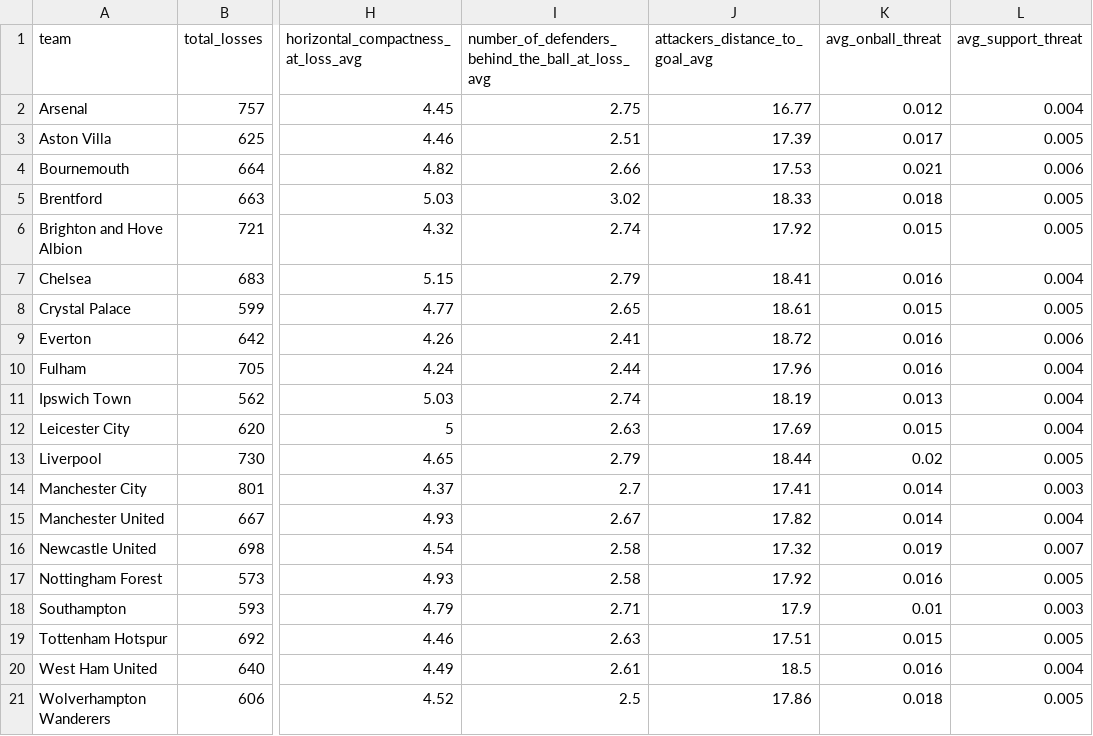
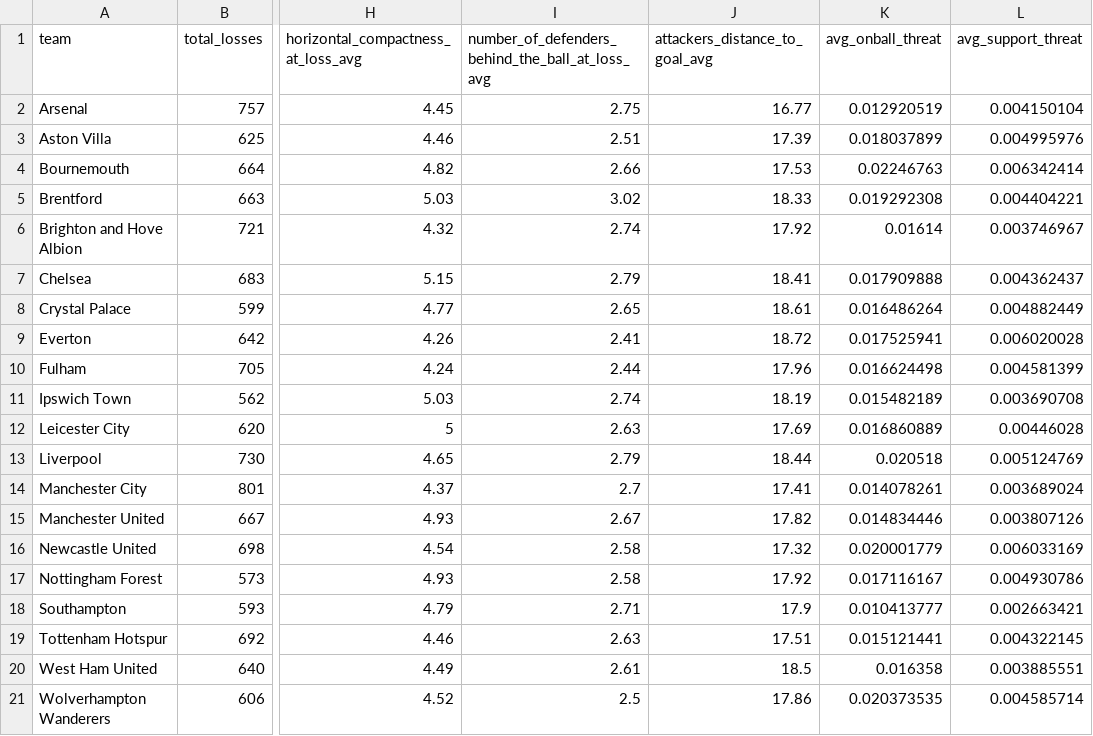
Before and after one commit to mahisewinet/Twelve-GPT-Educational, a CSV file: data/defensive_transition/Susceptibility_Quality.csv, drawn as a sheet; only a part is shown, gaps mark what is left out; the diff names each change by its address in the sheet, - before the commit and + after, or states it on an @@ line.

Commit message:
Ball threat rounding changed.

```diff
--- a/data/defensive_transition/Susceptibility_Quality.csv
+++ b/data/defensive_transition/Susceptibility_Quality.csv
-K2 (avg_onball_threat): 0.012
+K2 (avg_onball_threat): 0.012920519
-L2 (avg_support_threat): 0.004
+L2 (avg_support_threat): 0.004150104
-K3 (avg_onball_threat): 0.017
+K3 (avg_onball_threat): 0.018037899
-L3 (avg_support_threat): 0.005
+L3 (avg_support_threat): 0.004995976
-K4 (avg_onball_threat): 0.021
+K4 (avg_onball_threat): 0.02246763
-L4 (avg_support_threat): 0.006
+L4 (avg_support_threat): 0.006342414
-K5 (avg_onball_threat): 0.018
+K5 (avg_onball_threat): 0.019292308
-L5 (avg_support_threat): 0.005
+L5 (avg_support_threat): 0.004404221
-K6 (avg_onball_threat): 0.015
+K6 (avg_onball_threat): 0.01614
-L6 (avg_support_threat): 0.005
+L6 (avg_support_threat): 0.003746967
-K7 (avg_onball_threat): 0.016
+K7 (avg_onball_threat): 0.017909888
-L7 (avg_support_threat): 0.004
+L7 (avg_support_threat): 0.004362437
-K8 (avg_onball_threat): 0.015
+K8 (avg_onball_threat): 0.016486264
-L8 (avg_support_threat): 0.005
+L8 (avg_support_threat): 0.004882449
-K9 (avg_onball_threat): 0.016
+K9 (avg_onball_threat): 0.017525941
-L9 (avg_support_threat): 0.006
+L9 (avg_support_threat): 0.006020028
-K10 (avg_onball_threat): 0.016
+K10 (avg_onball_threat): 0.016624498
-L10 (avg_support_threat): 0.004
+L10 (avg_support_threat): 0.004581399
-K11 (avg_onball_threat): 0.013
+K11 (avg_onball_threat): 0.015482189
-L11 (avg_support_threat): 0.004
+L11 (avg_support_threat): 0.003690708
-K12 (avg_onball_threat): 0.015
+K12 (avg_onball_threat): 0.016860889
-L12 (avg_support_threat): 0.004
+L12 (avg_support_threat): 0.00446028
-K13 (avg_onball_threat): 0.02
+K13 (avg_onball_threat): 0.020518
-L13 (avg_support_threat): 0.005
+L13 (avg_support_threat): 0.005124769
-K14 (avg_onball_threat): 0.014
+K14 (avg_onball_threat): 0.014078261
-L14 (avg_support_threat): 0.003
+L14 (avg_support_threat): 0.003689024
-K15 (avg_onball_threat): 0.014
+K15 (avg_onball_threat): 0.014834446
-L15 (avg_support_threat): 0.004
+L15 (avg_support_threat): 0.003807126
-K16 (avg_onball_threat): 0.019
+K16 (avg_onball_threat): 0.020001779
-L16 (avg_support_threat): 0.007
+L16 (avg_support_threat): 0.006033169
-K17 (avg_onball_threat): 0.016
+K17 (avg_onball_threat): 0.017116167
-L17 (avg_support_threat): 0.005
+L17 (avg_support_threat): 0.004930786
-K18 (avg_onball_threat): 0.01
+K18 (avg_onball_threat): 0.010413777
-L18 (avg_support_threat): 0.003
+L18 (avg_support_threat): 0.002663421
-K19 (avg_onball_threat): 0.015
+K19 (avg_onball_threat): 0.015121441
-L19 (avg_support_threat): 0.005
+L19 (avg_support_threat): 0.004322145
-K20 (avg_onball_threat): 0.016
+K20 (avg_onball_threat): 0.016358
-L20 (avg_support_threat): 0.004
+L20 (avg_support_threat): 0.003885551
-K21 (avg_onball_threat): 0.018
+K21 (avg_onball_threat): 0.020373535
-L21 (avg_support_threat): 0.005
+L21 (avg_support_threat): 0.004585714
```
